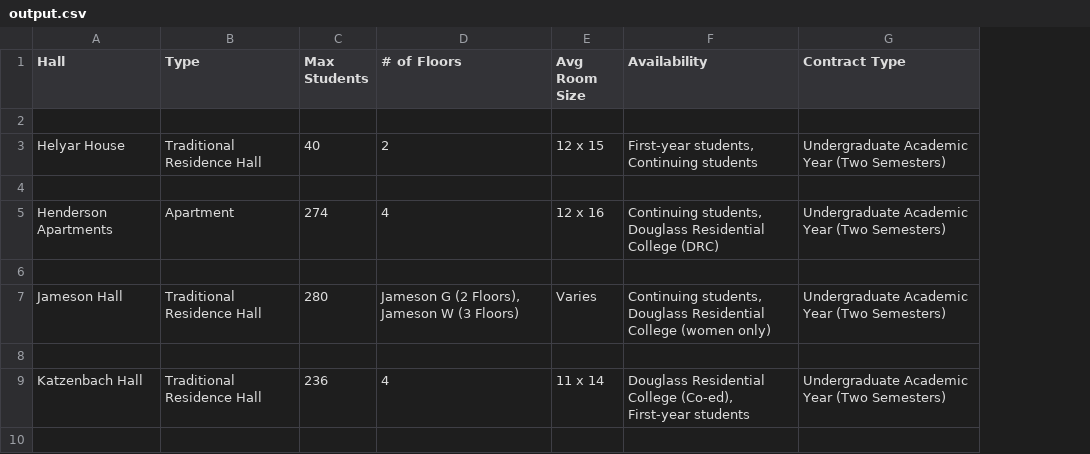
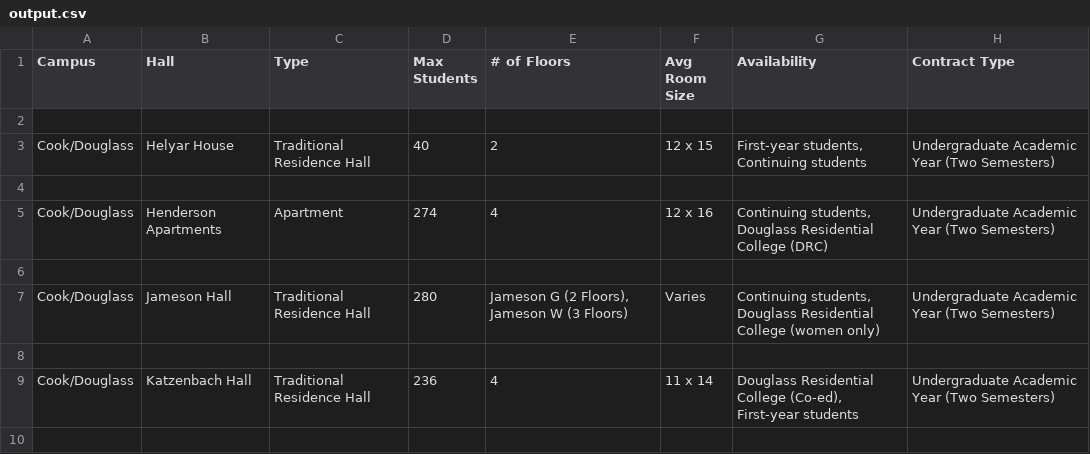
Before and after one commit to Jobansin/RU_Living, a CSV file: output.csv, drawn as a sheet; only a part is shown; the diff names each change by its address in the sheet, - before the commit and + after, or states it on an @@ line.

Commit message:
added campus location

```diff
--- a/output.csv
+++ b/output.csv
+column A (Campus), rows 3-9: Cook/Douglass |  | Cook/Douglass |  | Cook/Douglass |  | Cook/Douglass
```
Also changed, not shown: 1 other file.
